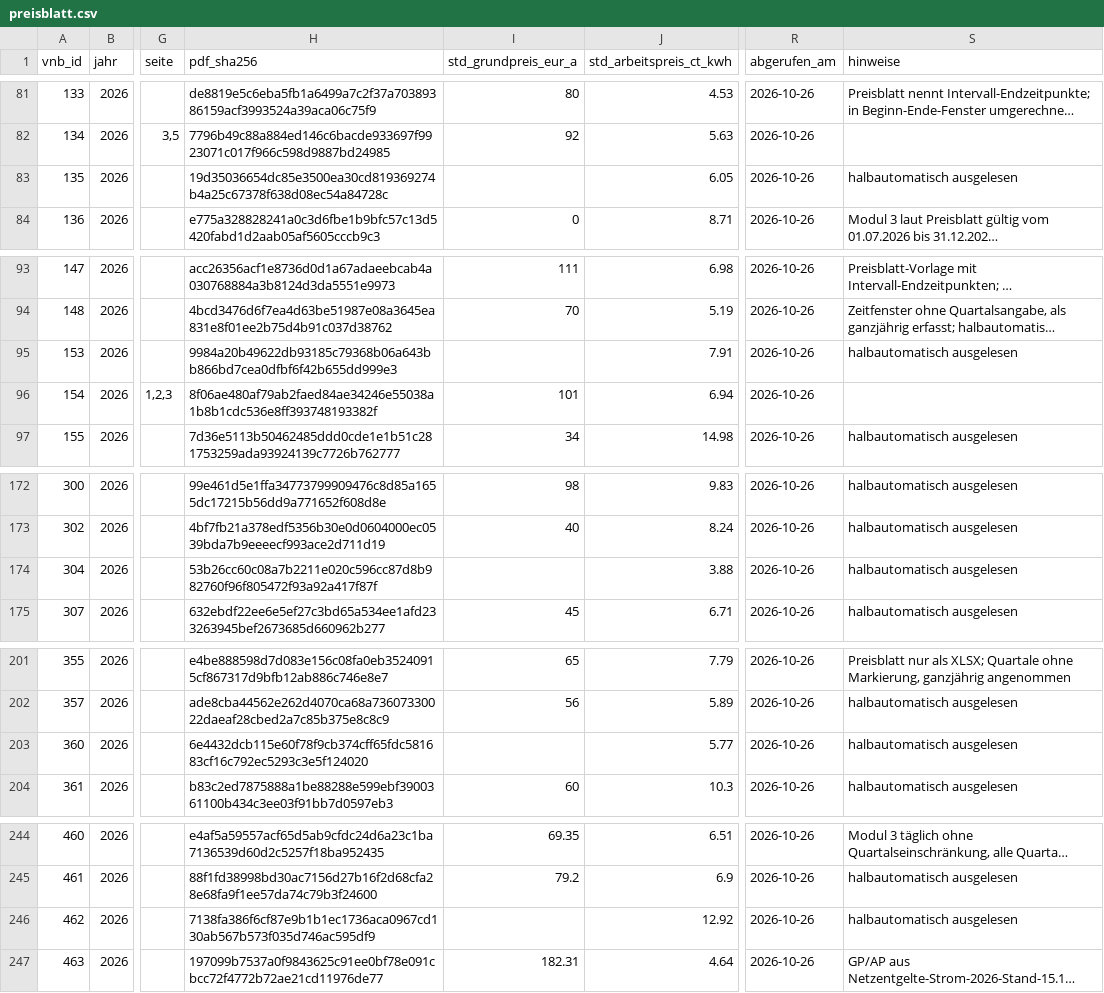
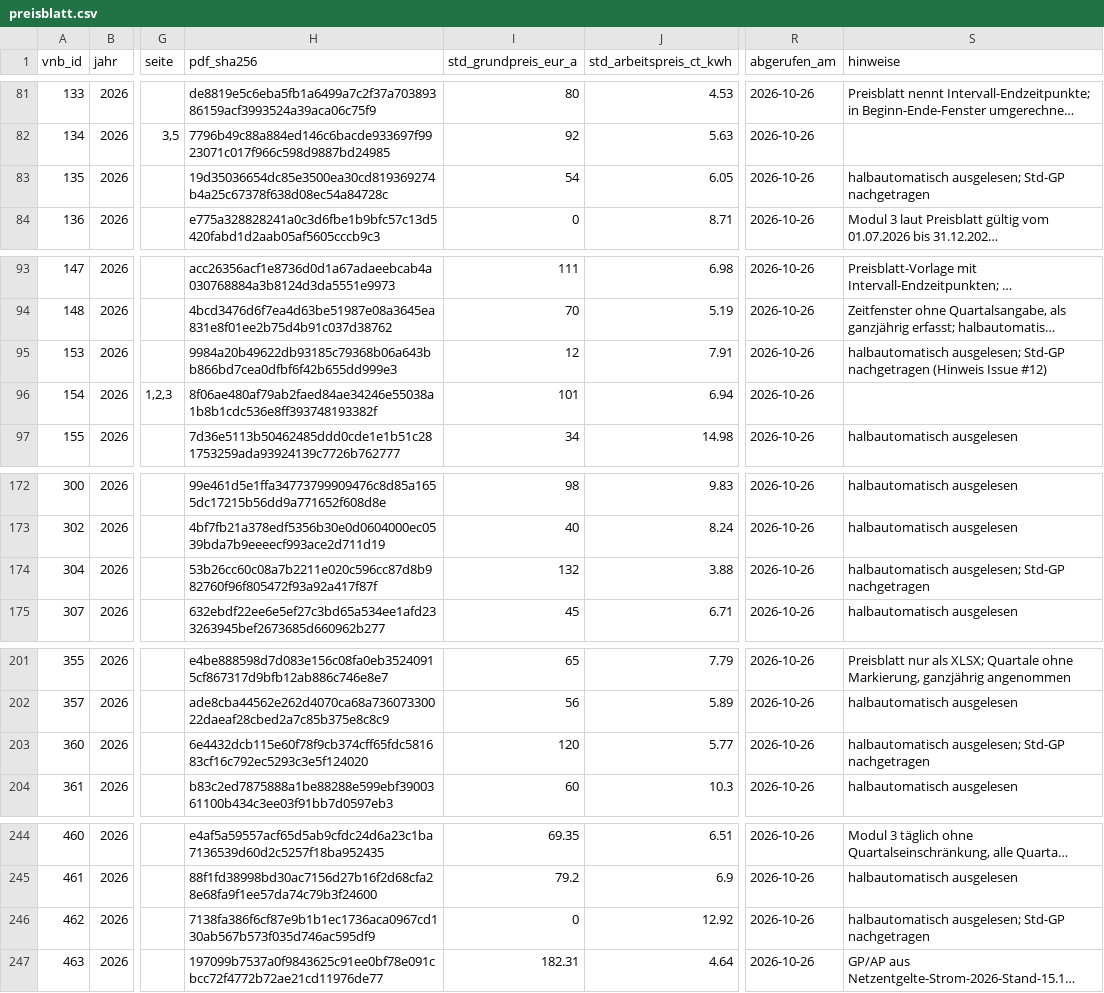
Before and after one commit to the78mole/Par14a-Database, a CSV file: data/2026/preisblatt.csv, drawn as a sheet; only a part is shown, gaps mark what is left out; long unchanged cells end in …; the diff covers the shown part only; the diff names each change by its address in the sheet, - before the commit and + after, or states it on an @@ line.

```diff
--- a/data/2026/preisblatt.csv
+++ b/data/2026/preisblatt.csv
-I83 (std_grundpreis_eur_a): (empty)
+I83 (std_grundpreis_eur_a): 54
-S83 (hinweise): halbautomatisch ausgelesen
+S83 (hinweise): halbautomatisch ausgelesen; Std-GP nachgetragen
-I95 (std_grundpreis_eur_a): (empty)
+I95 (std_grundpreis_eur_a): 12
-S95 (hinweise): halbautomatisch ausgelesen
+S95 (hinweise): halbautomatisch ausgelesen; Std-GP nachgetragen (Hinweis Issue #12)
-I174 (std_grundpreis_eur_a): (empty)
+I174 (std_grundpreis_eur_a): 132
-S174 (hinweise): halbautomatisch ausgelesen
+S174 (hinweise): halbautomatisch ausgelesen; Std-GP nachgetragen
-I203 (std_grundpreis_eur_a): (empty)
+I203 (std_grundpreis_eur_a): 120
-S203 (hinweise): halbautomatisch ausgelesen
+S203 (hinweise): halbautomatisch ausgelesen; Std-GP nachgetragen
-I246 (std_grundpreis_eur_a): (empty)
+I246 (std_grundpreis_eur_a): 0
-S246 (hinweise): halbautomatisch ausgelesen
+S246 (hinweise): halbautomatisch ausgelesen; Std-GP nachgetragen
```
Also changed, not shown: 64 edited cells elsewhere in this file, data/2027/preisblatt.csv.
